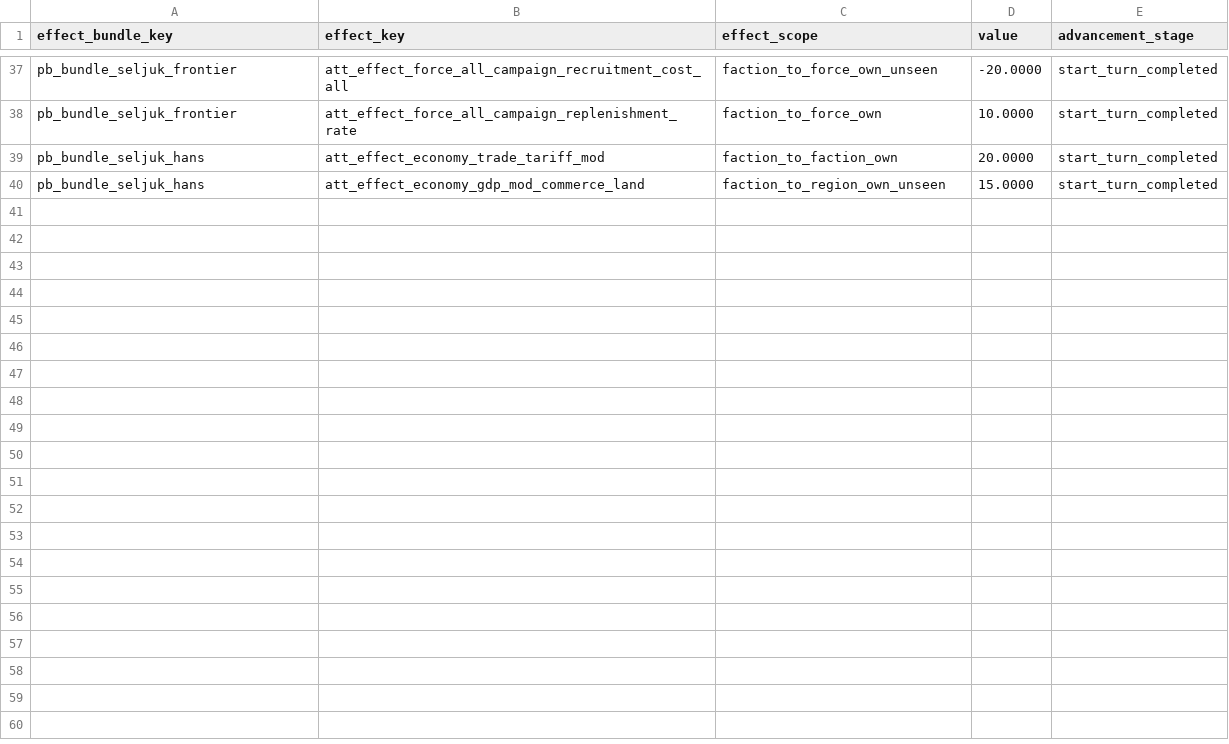
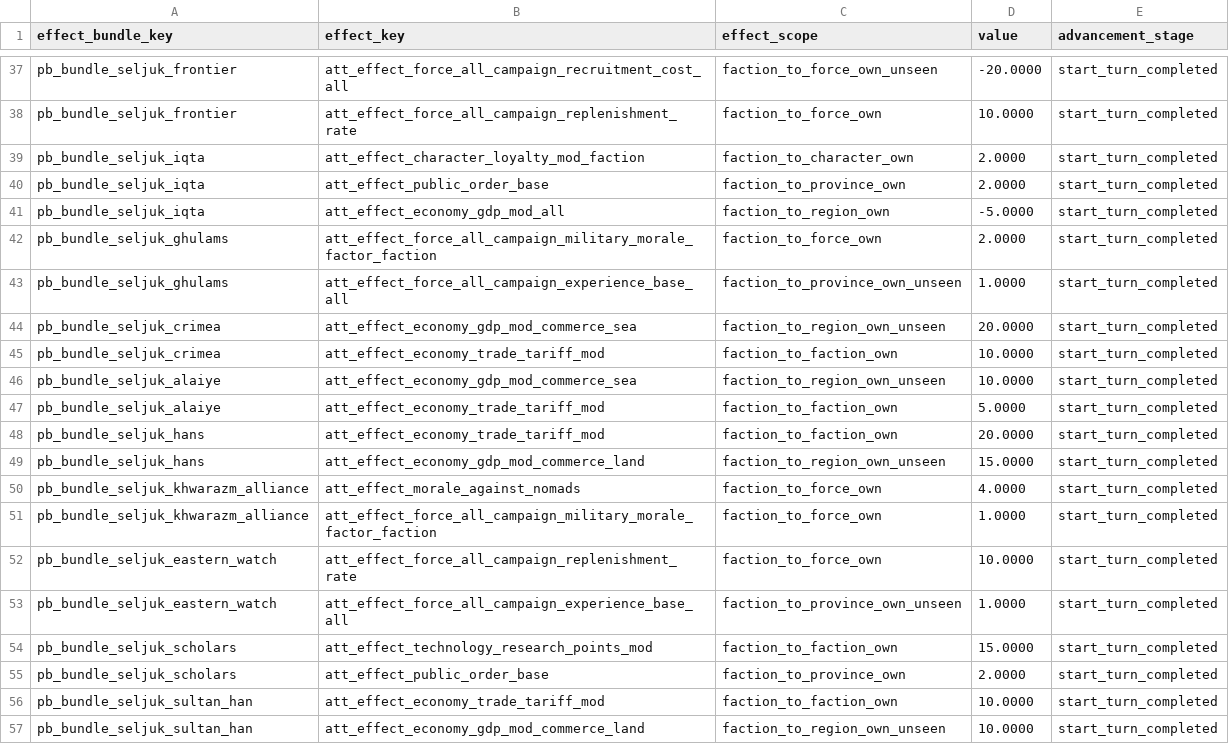
Before and after one commit to mustafadgncy66-max/myrepo, a TSV file: MK1212_OyuncuBonus/tsv/db/effect_bundles_to_effects_junctions_tables/!pb_player_bonus.tsv, drawn as a sheet; only a part is shown, gaps mark what is left out; the diff covers the shown part only; the diff names each change by its address in the sheet, - before the commit and + after, or states it on an @@ line.

```diff
--- a/MK1212_OyuncuBonus/tsv/db/effect_bundles_to_effects_junctions_tables/!pb_player_bonus.tsv
+++ b/MK1212_OyuncuBonus/tsv/db/effect_bundles_to_effects_junctions_tables/!pb_player_bonus.tsv
+row 39: pb_bundle_seljuk_iqta | att_effect_character_loyalty_mod_faction | faction_to_character_own | 2.0000 | start_turn_completed
+row 40: pb_bundle_seljuk_iqta | att_effect_public_order_base | faction_to_province_own | 2.0000 | start_turn_completed
+row 41: pb_bundle_seljuk_iqta | att_effect_economy_gdp_mod_all | faction_to_region_own | -5.0000 | start_turn_completed
+row 42: pb_bundle_seljuk_ghulams | att_effect_force_all_campaign_military_morale_factor_faction | faction_to_force_own | 2.0000 | start_turn_completed
+row 43: pb_bundle_seljuk_ghulams | att_effect_force_all_campaign_experience_base_all | faction_to_province_own_unseen | 1.0000 | start_turn_completed
+row 44: pb_bundle_seljuk_crimea | att_effect_economy_gdp_mod_commerce_sea | faction_to_region_own_unseen | 20.0000 | start_turn_completed
+row 45: pb_bundle_seljuk_crimea | att_effect_economy_trade_tariff_mod | faction_to_faction_own | 10.0000 | start_turn_completed
+row 46: pb_bundle_seljuk_alaiye | att_effect_economy_gdp_mod_commerce_sea | faction_to_region_own_unseen | 10.0000 | start_turn_completed
+row 47: pb_bundle_seljuk_alaiye | att_effect_economy_trade_tariff_mod | faction_to_faction_own | 5.0000 | start_turn_completed
+row 50: pb_bundle_seljuk_khwarazm_alliance | att_effect_morale_against_nomads | faction_to_force_own | 4.0000 | start_turn_completed
+row 51: pb_bundle_seljuk_khwarazm_alliance | att_effect_force_all_campaign_military_morale_factor_faction | faction_to_force_own | 1.0000 | start_turn_completed
+row 52: pb_bundle_seljuk_eastern_watch | att_effect_force_all_campaign_replenishment_rate | faction_to_force_own | 10.0000 | start_turn_completed
+row 53: pb_bundle_seljuk_eastern_watch | att_effect_force_all_campaign_experience_base_all | faction_to_province_own_unseen | 1.0000 | start_turn_completed
+row 54: pb_bundle_seljuk_scholars | att_effect_technology_research_points_mod | faction_to_faction_own | 15.0000 | start_turn_completed
+row 55: pb_bundle_seljuk_scholars | att_effect_public_order_base | faction_to_province_own | 2.0000 | start_turn_completed
+row 56: pb_bundle_seljuk_sultan_han | att_effect_economy_trade_tariff_mod | faction_to_faction_own | 10.0000 | start_turn_completed
+row 57: pb_bundle_seljuk_sultan_han | att_effect_economy_gdp_mod_commerce_land | faction_to_region_own_unseen | 10.0000 | start_turn_completed
```
Also changed, not shown: 13 added rows elsewhere in this file, MK1212_OyuncuBonus/tsv/db/cdir_events_dilemma_payloads_tables/!pb_player_bonus.tsv, MK1212_OyuncuBonus/tsv/db/cdir_events_incident_option_junctions_tables/!pb_player_bonus.tsv, 16 other files.
